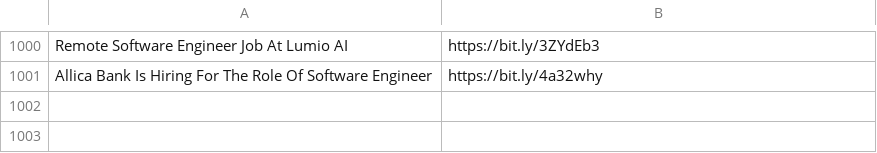
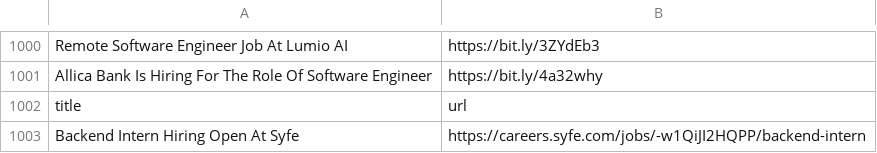
Before and after one commit to AbyvargheseMandapathel/job_updates_bot, a CSV file: output.csv, drawn as a sheet; only a part is shown, gaps mark what is left out.

Commit message:
Update output.csv - 2025-01-05 15:32:11

```diff
--- a/output.csv
+++ b/output.csv
@@ -1001 +1001,3 @@ Remote Software Engineer Job At Lumio AI,https://bit.ly/3ZYdEb3
 Allica Bank Is Hiring For The Role Of Software Engineer,https://bit.ly/4a32why
+title,url
+Backend Intern Hiring Open At Syfe,https://careers.syfe.com/jobs/-w1QiJI2HQPP/backend-intern
```
